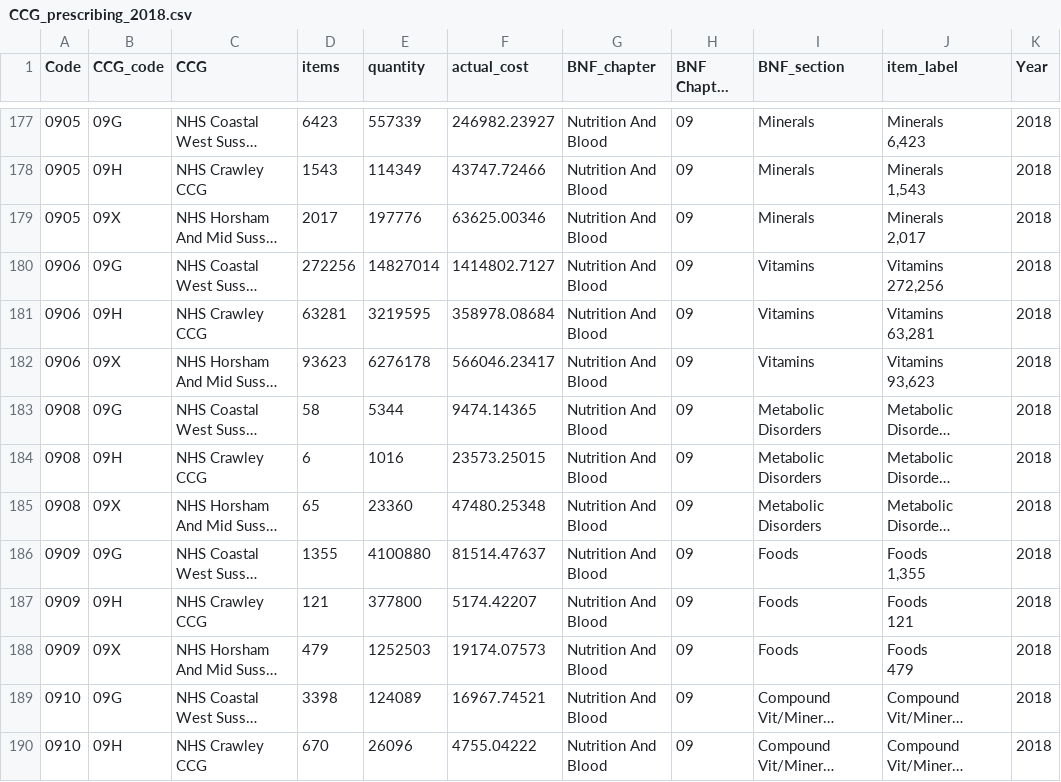
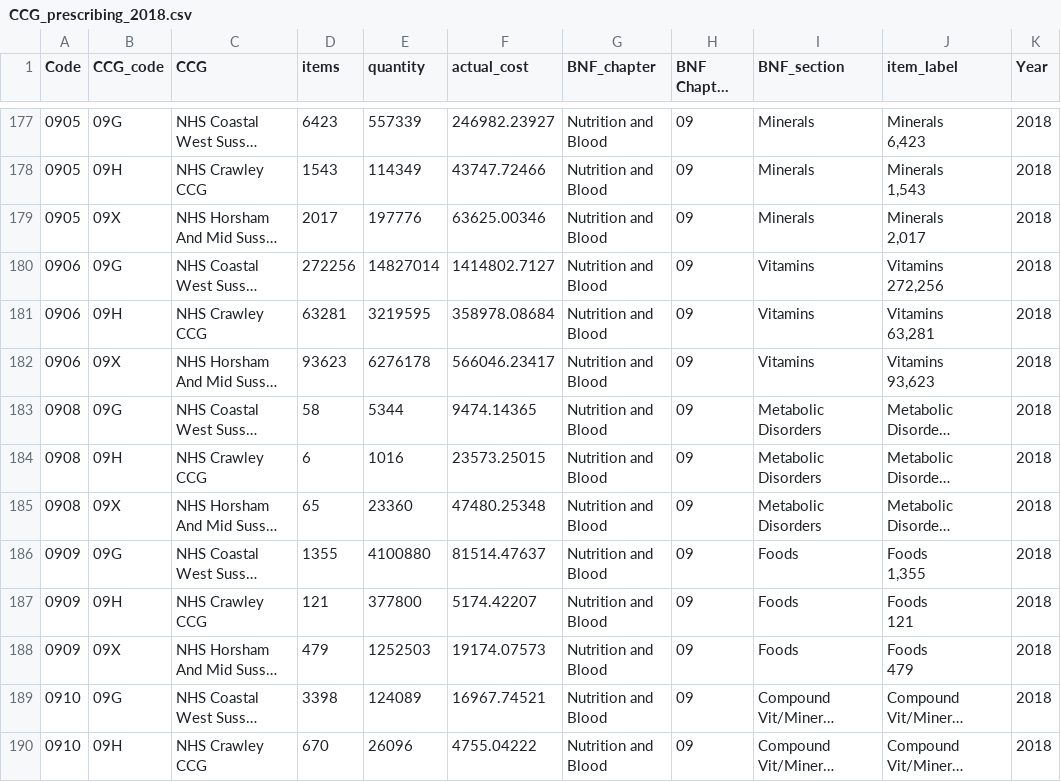
Before and after one commit to psychty/gp_prescribing, a CSV file: CCG_prescribing_2018.csv, drawn as a sheet; only a part is shown, gaps mark what is left out; long unchanged cells end in …; the diff covers the shown part only; the diff names each change by its address in the sheet, - before the commit and + after, or states it on an @@ line.

```diff
--- a/CCG_prescribing_2018.csv
+++ b/CCG_prescribing_2018.csv
-G177:G190 (BNF_chapter): Nutrition And Blood
+G177:G190 (BNF_chapter): Nutrition and Blood
```
Also changed, not shown: 76 edited cells elsewhere in this file, Coastal_2018_prescribing.csv, WSx_2018_prescribing.csv, 3 other files.
